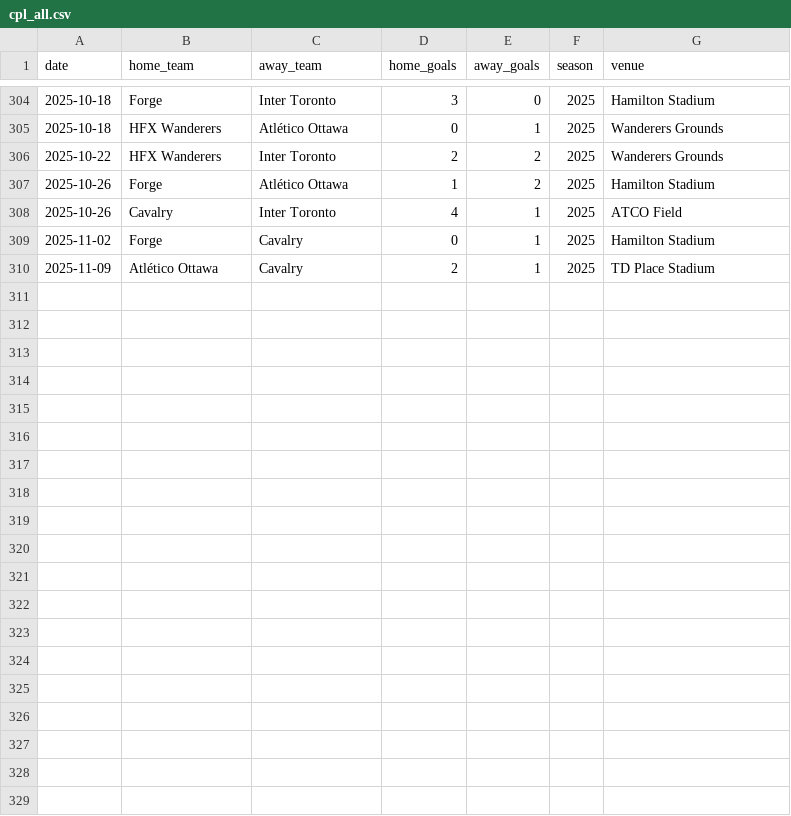
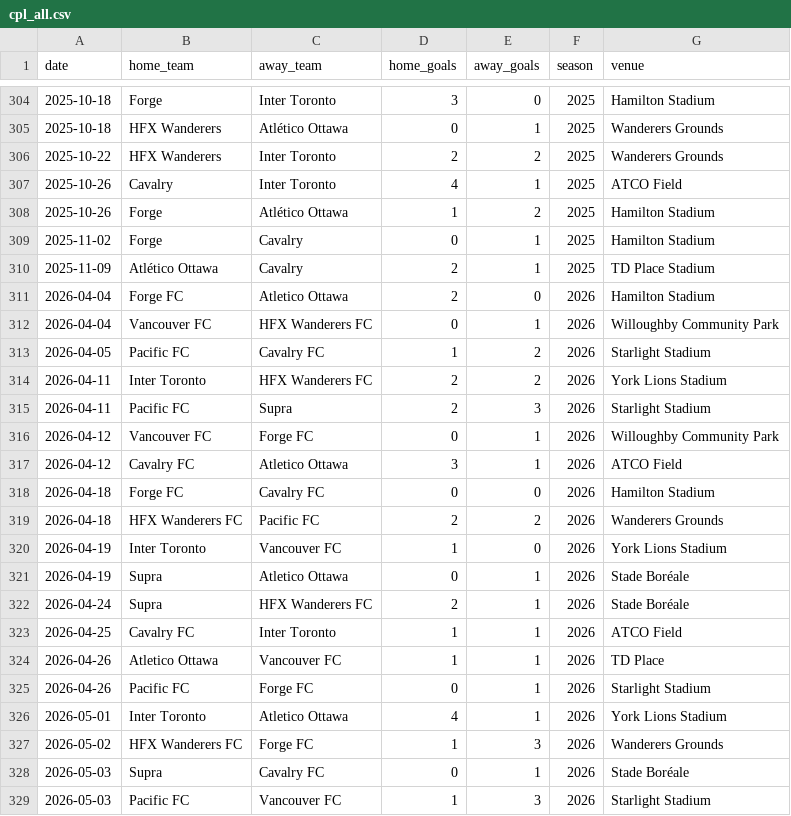
Before and after one commit to GoCeylan/canpl-analytics, a CSV file: data/matches/cpl_all.csv, drawn as a sheet; only a part is shown, gaps mark what is left out; the diff covers the shown part only.

Commit message:
Backup: 3 months of match data + stats fetcher script
Catches the repo up to local working state. Last push was 2026-02-06;
since then, the local CSVs have been updated through CPL matchweeks
2-5 (2026 season) by cpl-betting-system's post_matchweek pipeline,
which writes into this repo without committing.

Adds:
  - scripts/fetch_match_stats.py — never committed; fetches per-match
    teamstats + headers from api-sdp.cplsoccer.com. Computes a local
    xg_calc from shot location buckets since the SDP expected-goals
    field lags 1-2 days post-match.
  - data/matches/match_teamstats_history.csv (1304 rows) — per-match
    team stats (shots, possession, xG, pass accuracy, etc.) used by
    the betting system's RF classifier.
  - data/matches/match_header_history.csv — per-match metadata
    (attendance, venue, etc.).

Updates:
  - data/matches/cpl_all.csv — 2026 season matches through MW5
    (2026-05-03 Pacific 1-3 Vancouver, etc.).
  - data/matches/cpl_all_with_ids.csv — synced match IDs.
  - api/match-stats/route.js + api/lib/cplStats.js — match-stats
    endpoint enhancements (parses new teamstats CSV).
  - scripts/fetch_all_matches.js — minor.

Excludes data/matches/cpl_all.csv.bak (local rollback artifact).

```diff
--- a/data/matches/cpl_all.csv
+++ b/data/matches/cpl_all.csv
@@ -306,5 +306,24 @@ date,home_team,away_team,home_goals,away_goals,season,venue
 2025-10-22,HFX Wanderers,Inter Toronto,2,2,2025,Wanderers Grounds
+2025-10-26,Cavalry,Inter Toronto,4,1,2025,ATCO Field
 2025-10-26,Forge,Atlético Ottawa,1,2,2025,Hamilton Stadium
-2025-10-26,Cavalry,Inter Toronto,4,1,2025,ATCO Field
 2025-11-02,Forge,Cavalry,0,1,2025,Hamilton Stadium
 2025-11-09,Atlético Ottawa,Cavalry,2,1,2025,TD Place Stadium
+2026-04-04,Forge FC,Atletico Ottawa,2,0,2026,Hamilton Stadium
+2026-04-04,Vancouver FC,HFX Wanderers FC,0,1,2026,Willoughby Community Park
+2026-04-05,Pacific FC,Cavalry FC,1,2,2026,Starlight Stadium
+2026-04-11,Inter Toronto,HFX Wanderers FC,2,2,2026,York Lions Stadium
+2026-04-11,Pacific FC,Supra,2,3,2026,Starlight Stadium
+2026-04-12,Vancouver FC,Forge FC,0,1,2026,Willoughby Community Park
+2026-04-12,Cavalry FC,Atletico Ottawa,3,1,2026,ATCO Field
+2026-04-18,Forge FC,Cavalry FC,0,0,2026,Hamilton Stadium
+2026-04-18,HFX Wanderers FC,Pacific FC,2,2,2026,Wanderers Grounds
+2026-04-19,Inter Toronto,Vancouver FC,1,0,2026,York Lions Stadium
+2026-04-19,Supra,Atletico Ottawa,0,1,2026,Stade Boréale
+2026-04-24,Supra,HFX Wanderers FC,2,1,2026,Stade Boréale
+2026-04-25,Cavalry FC,Inter Toronto,1,1,2026,ATCO Field
+2026-04-26,Atletico Ottawa,Vancouver FC,1,1,2026,TD Place
+2026-04-26,Pacific FC,Forge FC,0,1,2026,Starlight Stadium
+2026-05-01,Inter Toronto,Atletico Ottawa,4,1,2026,York Lions Stadium
+2026-05-02,HFX Wanderers FC,Forge FC,1,3,2026,Wanderers Grounds
+2026-05-03,Supra,Cavalry FC,0,1,2026,Stade Boréale
+2026-05-03,Pacific FC,Vancouver FC,1,3,2026,Starlight Stadium
```
Also changed, not shown: 28 moved rows elsewhere in this file, 7 other files.
